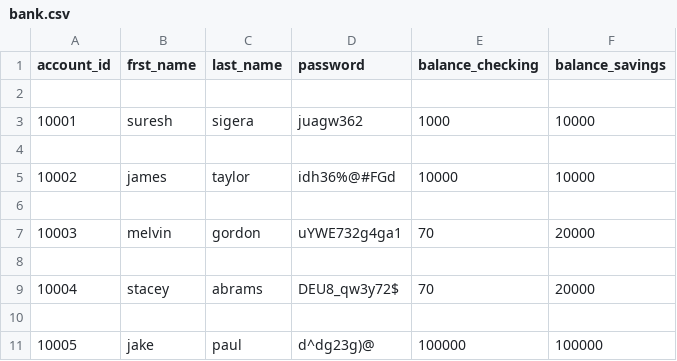
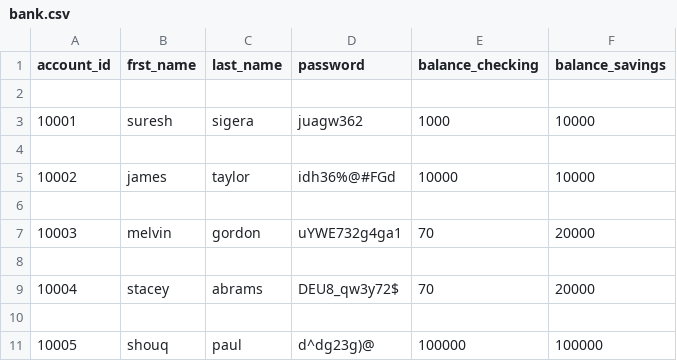
Before and after one commit to shouqv/Bank-project, a CSV file: data/bank.csv, drawn as a sheet.

```diff
--- a/data/bank.csv
+++ b/data/bank.csv
@@ -10,2 +10,2 @@ account_id,frst_name,last_name,password,balance_checking,balance_savings
 
-10005,jake,paul,d^dg23g)@,100000,100000
+10005,shouq,paul,d^dg23g)@,100000,100000
```
Also changed, not shown: 1 other file.
